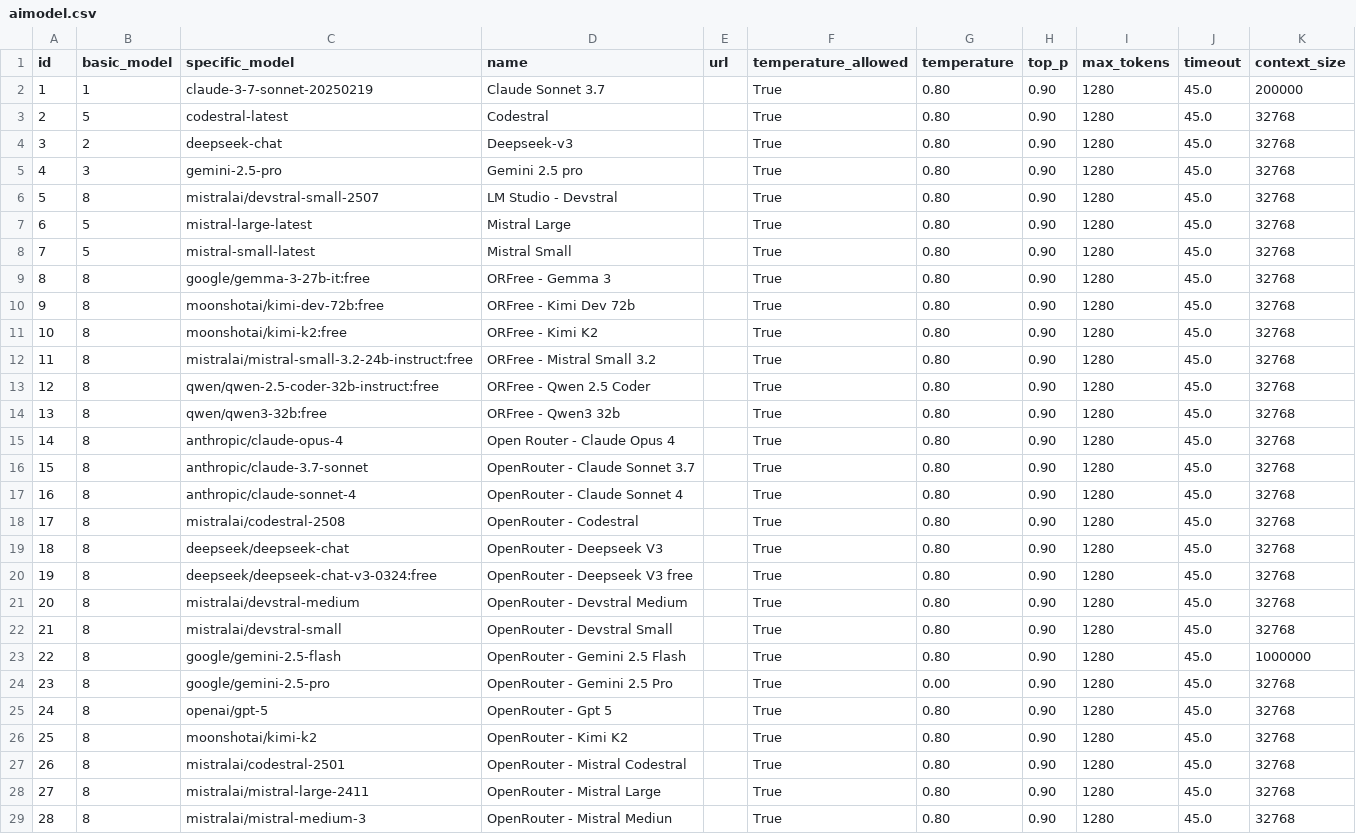
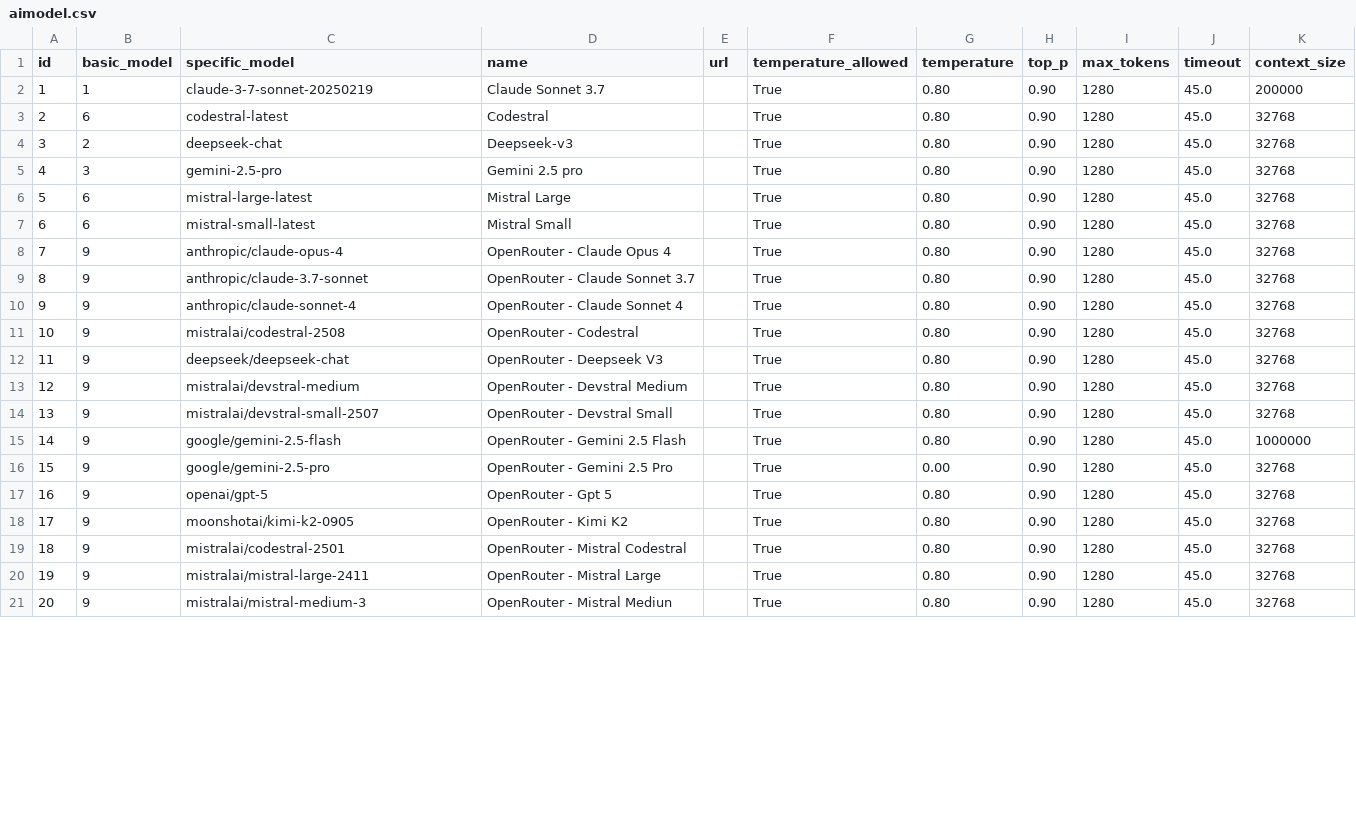
Before and after one commit to mptyl/ThothAI, a CSV file: setup_csv/aimodel.csv, drawn as a sheet; only a part is shown; removed rows and columns are numbered as before the commit, all else as after; the diff covers the shown part only; the diff names each change by its address in the sheet, - before the commit and + after, or states it on an @@ line.

```diff
--- a/setup_csv/aimodel.csv
+++ b/setup_csv/aimodel.csv
-B3 (basic_model): 5
+B3 (basic_model): 6
-row 6: 5 | 8 | mistralai/devstral-small-2507 | LM Studio - Devstral |  | True | 0.80 | 0.90 | 1280 | 45.0 | 32768
@@ column A (id) renumbered from row 6 down @@
-B6:B7 (basic_model): 5
+B6:B7 (basic_model): 6
-row 9: 8 | 8 | google/gemma-3-27b-it:free | ORFree - Gemma 3 |  | True | 0.80 | 0.90 | 1280 | 45.0 | 32768
-row 10: 9 | 8 | moonshotai/kimi-dev-72b:free | ORFree - Kimi Dev 72b |  | True | 0.80 | 0.90 | 1280 | 45.0 | 32768
-row 11: 10 | 8 | moonshotai/kimi-k2:free | ORFree - Kimi K2 |  | True | 0.80 | 0.90 | 1280 | 45.0 | 32768
-row 12: 11 | 8 | mistralai/mistral-small-3.2-24b-instruct:free | ORFree - Mistral Small 3.2 |  | True | 0.80 | 0.90 | 1280 | 45.0 | 32768
-row 13: 12 | 8 | qwen/qwen-2.5-coder-32b-instruct:free | ORFree - Qwen 2.5 Coder |  | True | 0.80 | 0.90 | 1280 | 45.0 | 32768
-row 14: 13 | 8 | qwen/qwen3-32b:free | ORFree - Qwen3 32b |  | True | 0.80 | 0.90 | 1280 | 45.0 | 32768
-B8:B12 (basic_model): 8
+B8:B12 (basic_model): 9
-D8 (name): Open Router - Claude Opus 4
+D8 (name): OpenRouter - Claude Opus 4
-row 20: 19 | 8 | deepseek/deepseek-chat-v3-0324:free | OpenRouter - Deepseek V3 free |  | True | 0.80 | 0.90 | 1280 | 45.0 | 32768
-B13:B21 (basic_model): 8
+B13:B21 (basic_model): 9
-C14 (specific_model): mistralai/devstral-small
+C14 (specific_model): mistralai/devstral-small-2507
-C18 (specific_model): moonshotai/kimi-k2
+C18 (specific_model): moonshotai/kimi-k2-0905
```
Also changed, not shown: 1 added row and 1 edited cell elsewhere in this file, setup_csv/setting.csv, 8 other files.
